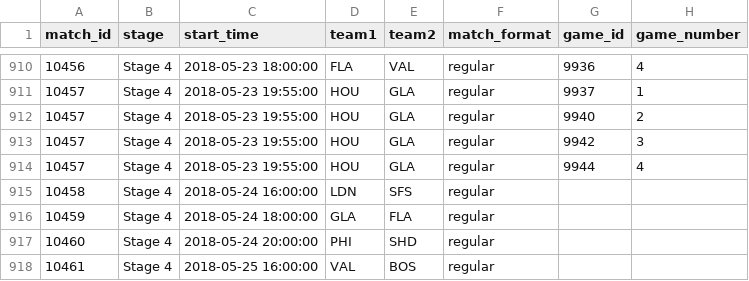
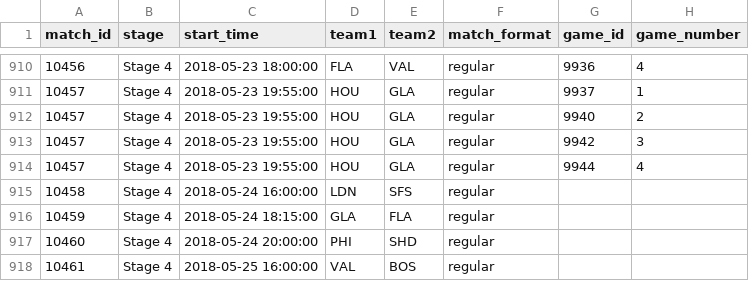
Before and after one commit to ClumsyLee/owl-sr, a CSV file: games.csv, drawn as a sheet; only a part is shown, gaps mark what is left out; the diff names each change by its address in the sheet, - before the commit and + after, or states it on an @@ line.

Commit message:
Update data.

```diff
--- a/games.csv
+++ b/games.csv
-C916 (start_time): 2018-05-24 18:00:00
+C916 (start_time): 2018-05-24 18:15:00
```
Also changed, not shown: 2 other files.
